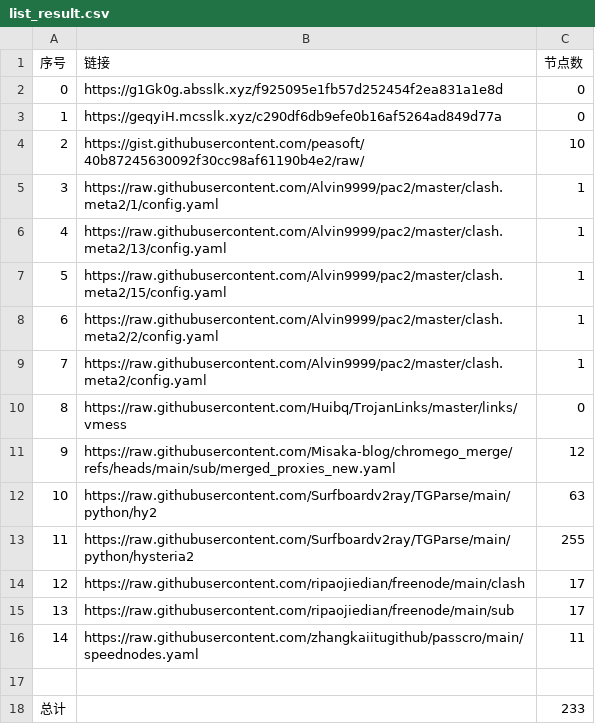
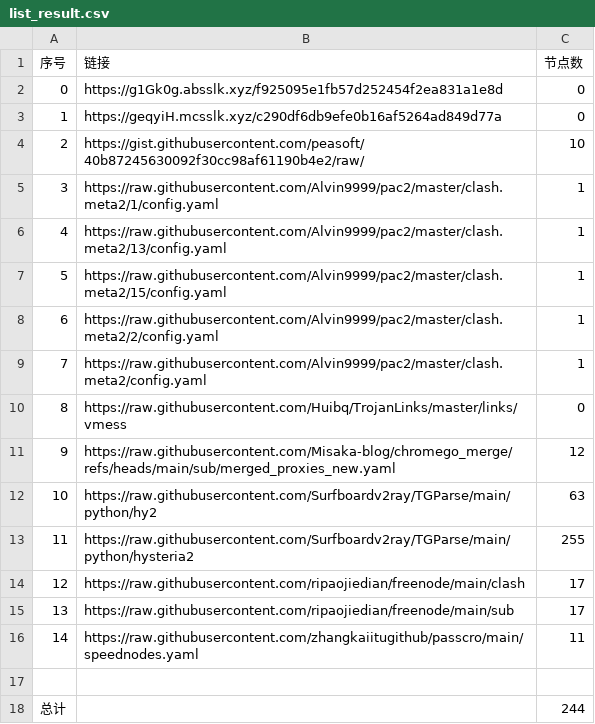
Before and after one commit to sdxinm/NoMoreWalls, a CSV file: list_result.csv, drawn as a sheet.

```diff
--- a/list_result.csv
+++ b/list_result.csv
@@ -17,2 +17,2 @@
 
-总计,,233
+总计,,244
```
Also changed, not shown: 15 other files.
